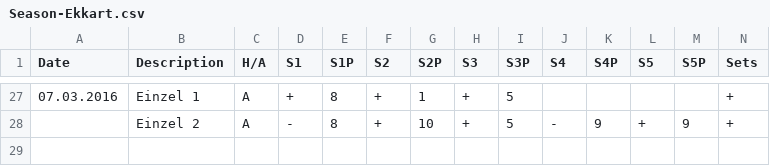
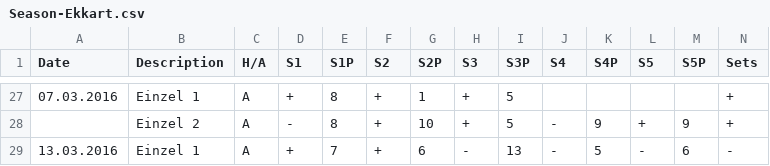
Before and after one commit to tt-schiri/statistics, a CSV file: Seasons/Season-Ekkart.csv, drawn as a sheet; only a part is shown, gaps mark what is left out; rows hold the shown columns only; the diff names each change by its address in the sheet, - before the commit and + after, or states it on an @@ line.

Commit message:
more data

```diff
--- a/Seasons/Season-Ekkart.csv
+++ b/Seasons/Season-Ekkart.csv
+row 29: 13.03.2016 | Einzel 1 | A | + | 7 | + | 6 | - | 13 | - | 5 | - | 6 | -
```
Also changed, not shown: 3 other files.
